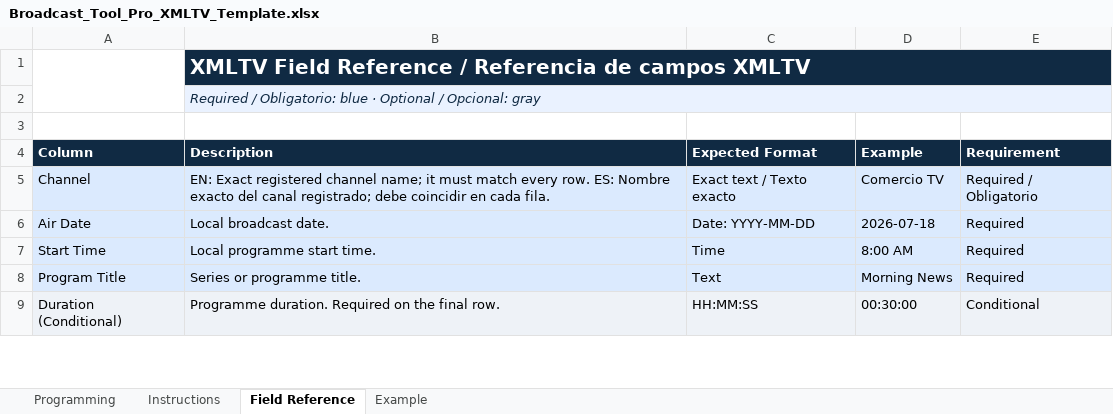
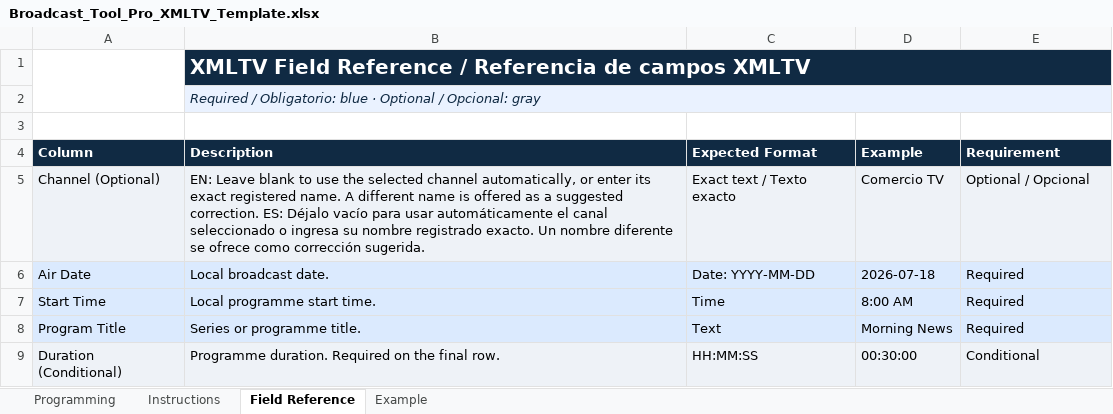
Before and after one commit to leiyanc/broadcasttoolpro, an Excel workbook: backend/assets/Broadcast_Tool_Pro_XMLTV_Template.xlsx, sheet Field Reference, drawn as a sheet; only a part is shown; values as stored, in another font and other column widths than the file's, no borders; charts and pictures not drawn; the diff names each change by its address in the sheet, - before the commit and + after, or states it on an @@ line.

Commit message:
Make XMLTV channel field optional

```diff
--- a/backend/assets/Broadcast_Tool_Pro_XMLTV_Template.xlsx (sheet Field Reference)
+++ b/backend/assets/Broadcast_Tool_Pro_XMLTV_Template.xlsx (sheet Field Reference)
-A5 (Column): Channel
+A5 (Column): Channel (Optional)
-B5 (Description): EN: Exact registered channel name; it must match every row. ES: Nombre exacto del canal registrado; debe coincidir en cada fila.
+B5 (Description): EN: Leave blank to use the selected channel automatically, or enter its exact registered name. A different name is offered as a suggested correction. ES: Déjalo vacío para usar automáticamente el canal seleccionado o ingresa su nombre registrado exacto. Un nombre diferente se ofrece como corrección sugerida.
-E5 (Requirement): Required / Obligatorio
+E5 (Requirement): Optional / Opcional
```
Also changed, not shown: sheet Instructions, sheet Programming, sheet Example, charts or pictures, 11 other files.
